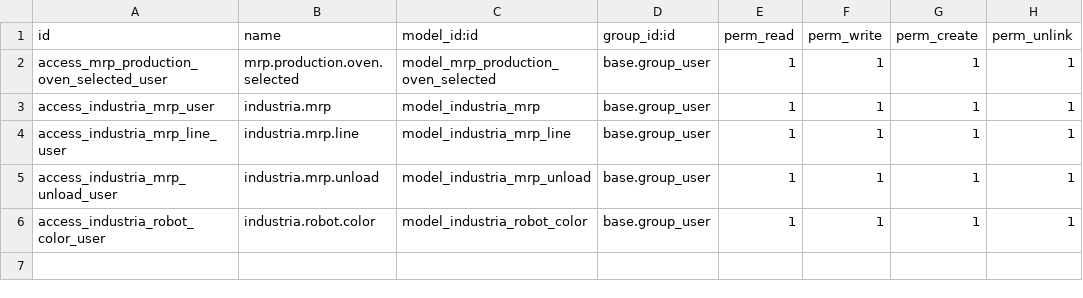
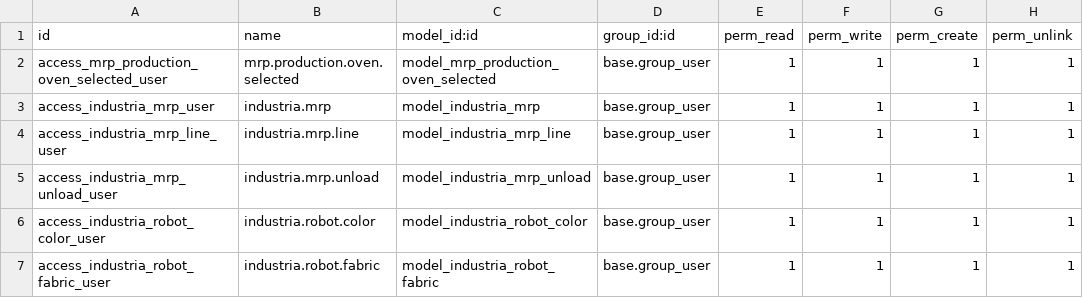
Before and after one commit to Micronaet/micronaet-industria40, a CSV file: industria40_robot/security/ir.model.access.csv, drawn as a sheet; the diff names each change by its address in the sheet, - before the commit and + after, or states it on an @@ line.

Commit message:
add layer per fabric data

```diff
--- a/industria40_robot/security/ir.model.access.csv
+++ b/industria40_robot/security/ir.model.access.csv
+row 7: access_industria_robot_fabric_user | industria.robot.fabric | model_industria_robot_fabric | base.group_user | 1 | 1 | 1 | 1
```
Also changed, not shown: 2 other files.
